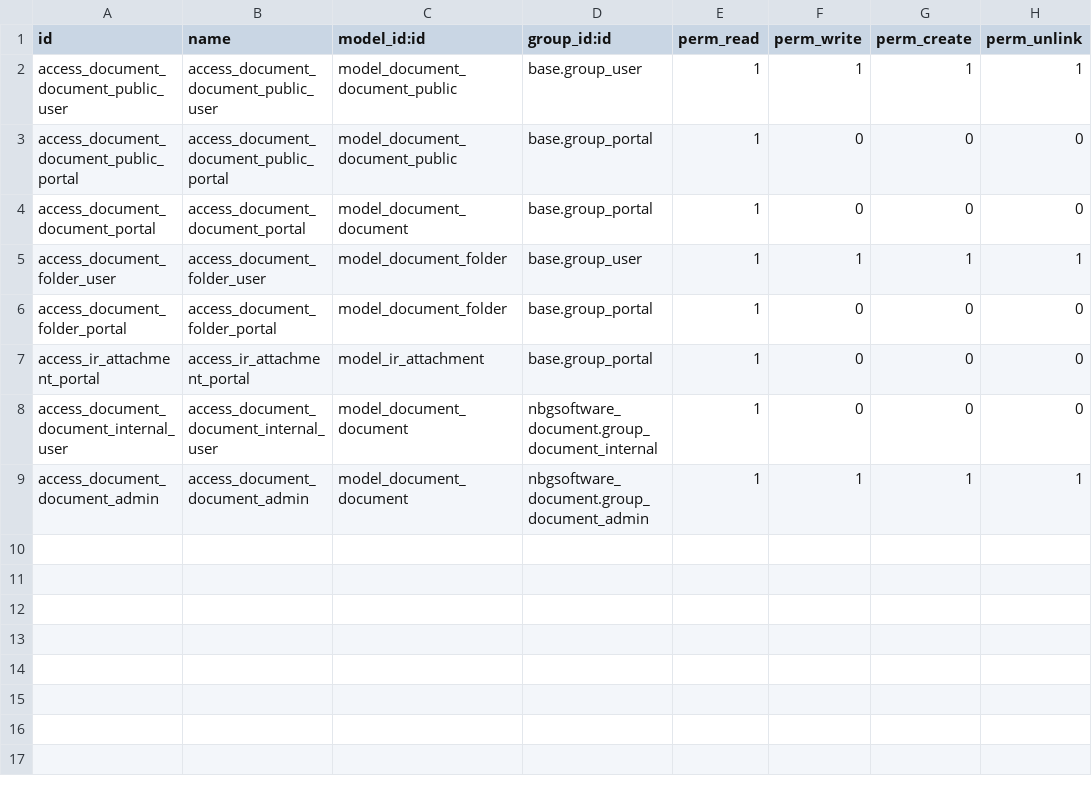
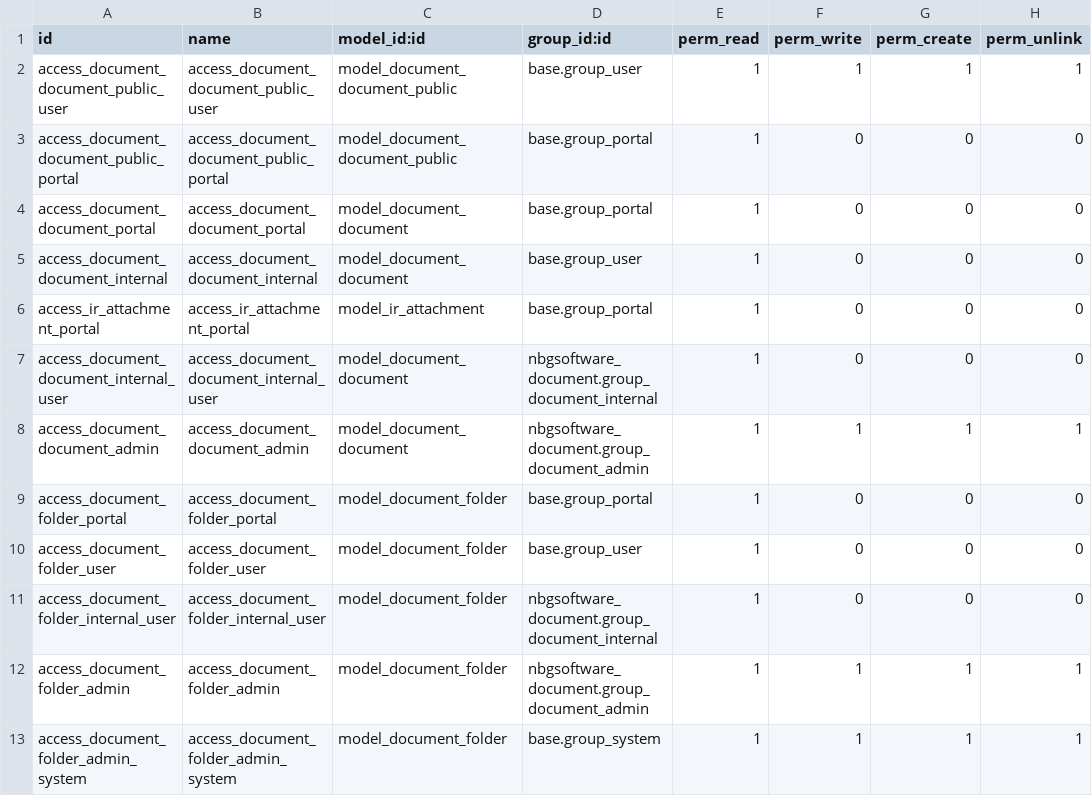
Before and after one commit to williamvietnam/OdooOpenSourceProjects, a CSV file: OdooOpenSourceModules/nbgsoftware_document/security/ir.model.access.csv, drawn as a sheet.

Commit message:
nbgsoftware_document: security

```diff
--- a/OdooOpenSourceModules/nbgsoftware_document/security/ir.model.access.csv
+++ b/OdooOpenSourceModules/nbgsoftware_document/security/ir.model.access.csv
@@ -4,4 +4,3 @@ access_document_document_public_portal,access_document_document_public_portal,mo
 access_document_document_portal,access_document_document_portal,model_document_document,base.group_portal,1,0,0,0
-access_document_folder_user,access_document_folder_user,model_document_folder,base.group_user,1,1,1,1
-access_document_folder_portal,access_document_folder_portal,model_document_folder,base.group_portal,1,0,0,0
+access_document_document_internal,access_document_document_internal,model_document_document,base.group_user,1,0,0,0
 access_ir_attachment_portal,access_ir_attachment_portal,model_ir_attachment,base.group_portal,1,0,0,0
@@ -9 +8,6 @@ access_document_document_internal_user,access_document_document_internal_user,mo
 access_document_document_admin,access_document_document_admin,model_document_document,nbgsoftware_document.group_document_admin,1,1,1,1
+access_document_folder_portal,access_document_folder_portal,model_document_folder,base.group_portal,1,0,0,0
+access_document_folder_user,access_document_folder_user,model_document_folder,base.group_user,1,0,0,0
+access_document_folder_internal_user,access_document_folder_internal_user,model_document_folder,nbgsoftware_document.group_document_internal,1,0,0,0
+access_document_folder_admin,access_document_folder_admin,model_document_folder,nbgsoftware_document.group_document_admin,1,1,1,1
+access_document_folder_admin_system,access_document_folder_admin_system,model_document_folder,base.group_system,1,1,1,1
```
Also changed, not shown: 1 other file.
